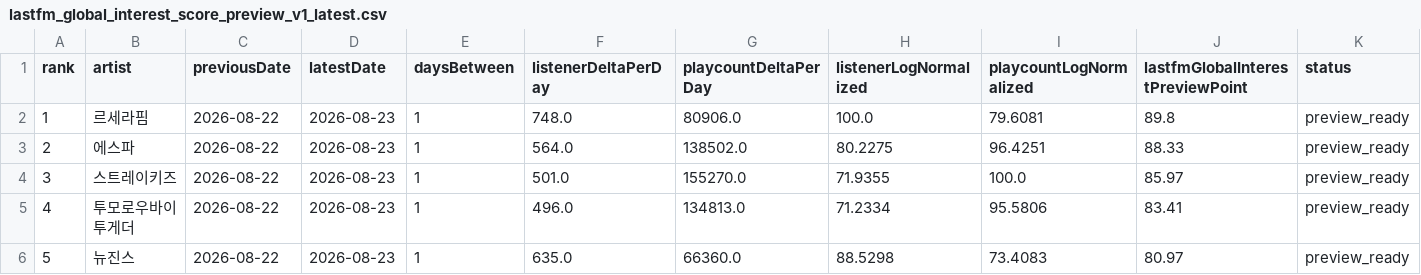
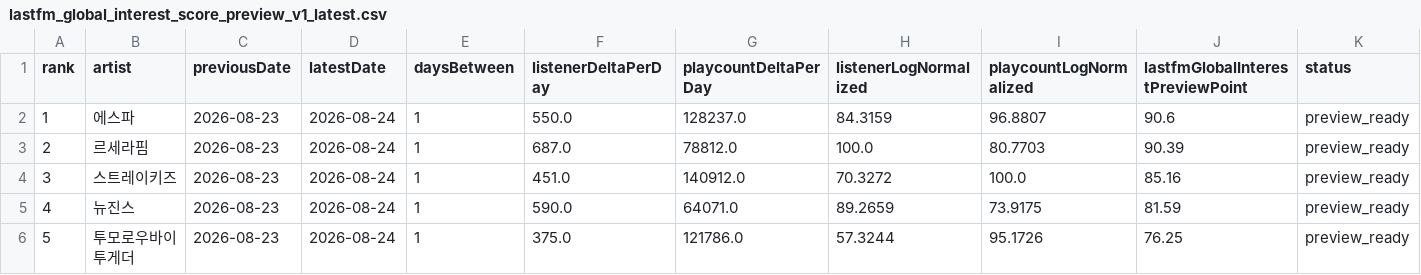
Before and after one commit to kpopmaker/fandex, a CSV file: data/lastfm-cloud/lastfm_global_interest_score_preview_v1_latest.csv, drawn as a sheet; only a part is shown; the diff covers the shown part only.

```diff
--- a/data/lastfm-cloud/lastfm_global_interest_score_preview_v1_latest.csv
+++ b/data/lastfm-cloud/lastfm_global_interest_score_preview_v1_latest.csv
@@ -1,6 +1,6 @@
 rank,artist,previousDate,latestDate,daysBetween,listenerDeltaPerDay,playcountDeltaPerDay,listenerLogNormalized,playcountLogNormalized,lastfmGlobalInterestPreviewPoint,status
-1,르세라핌,2026-08-22,2026-08-23,1,748.0,80906.0,100.0,79.6081,89.8,preview_ready
-2,에스파,2026-08-22,2026-08-23,1,564.0,138502.0,80.2275,96.4251,88.33,preview_ready
-3,스트레이키즈,2026-08-22,2026-08-23,1,501.0,155270.0,71.9355,100.0,85.97,preview_ready
-4,투모로우바이투게더,2026-08-22,2026-08-23,1,496.0,134813.0,71.2334,95.5806,83.41,preview_ready
-5,뉴진스,2026-08-22,2026-08-23,1,635.0,66360.0,88.5298,73.4083,80.97,preview_ready
+1,에스파,2026-08-23,2026-08-24,1,550.0,128237.0,84.3159,96.8807,90.6,preview_ready
+2,르세라핌,2026-08-23,2026-08-24,1,687.0,78812.0,100.0,80.7703,90.39,preview_ready
+3,스트레이키즈,2026-08-23,2026-08-24,1,451.0,140912.0,70.3272,100.0,85.16,preview_ready
+4,뉴진스,2026-08-23,2026-08-24,1,590.0,64071.0,89.2659,73.9175,81.59,preview_ready
+5,투모로우바이투게더,2026-08-23,2026-08-24,1,375.0,121786.0,57.3244,95.1726,76.25,preview_ready
```
Also changed, not shown: 36 edited cells elsewhere in this file, data/lastfm-cloud/lastfm_artist_interest_history_v1.csv, data/lastfm-cloud/lastfm_global_interest_delta_v1_latest.csv, 1 other file.
